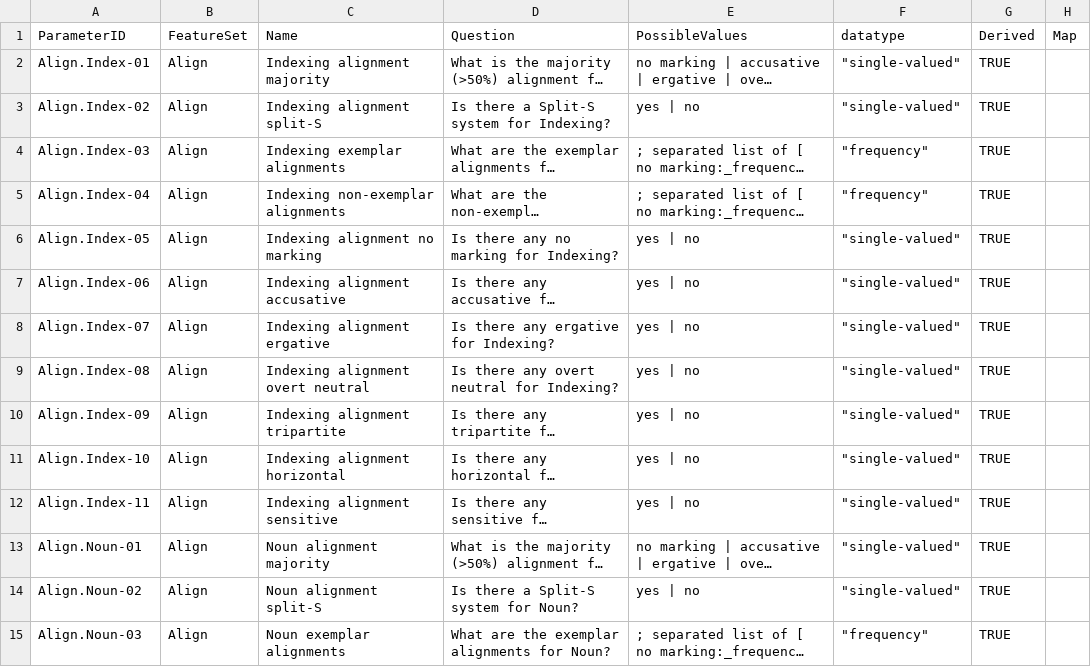
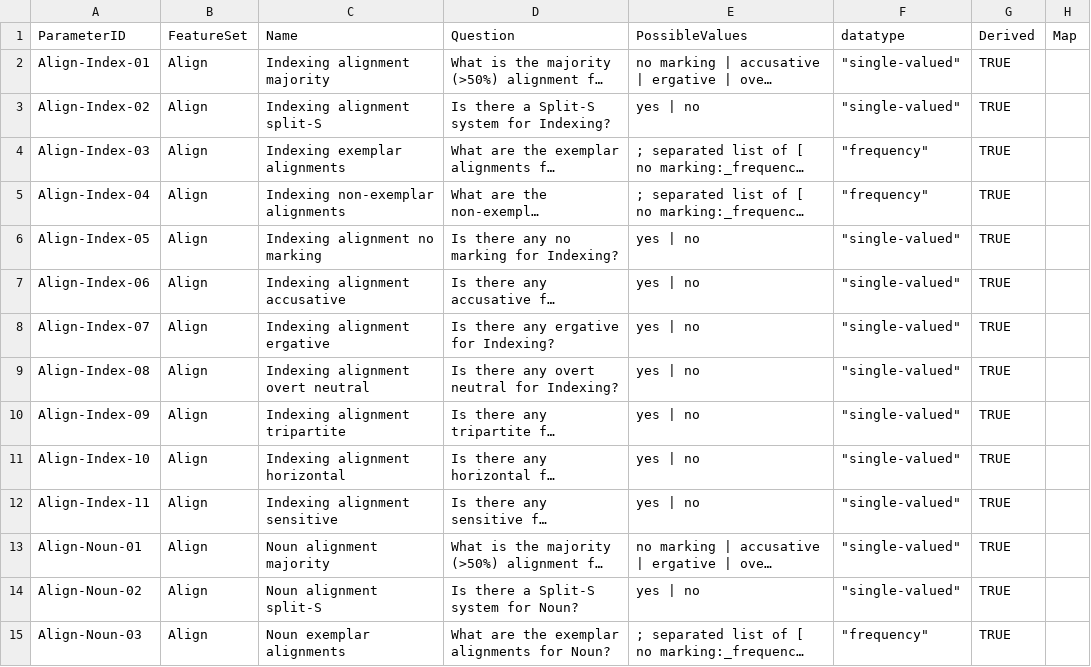
Before and after one commit to PaprikaSteiger/ooaclld, a CSV file: cldf/parameters.csv, drawn as a sheet; only a part is shown; long unchanged cells end in …; the diff covers the shown part only; the diff names each change by its address in the sheet, - before the commit and + after, or states it on an @@ line.

Commit message:
fixing illegal parameter ids

```diff
--- a/cldf/parameters.csv
+++ b/cldf/parameters.csv
-A2 (ParameterID): Align.Index-01
+A2 (ParameterID): Align-Index-01
-A3 (ParameterID): Align.Index-02
+A3 (ParameterID): Align-Index-02
-A4 (ParameterID): Align.Index-03
+A4 (ParameterID): Align-Index-03
-A5 (ParameterID): Align.Index-04
+A5 (ParameterID): Align-Index-04
-A6 (ParameterID): Align.Index-05
+A6 (ParameterID): Align-Index-05
-A7 (ParameterID): Align.Index-06
+A7 (ParameterID): Align-Index-06
-A8 (ParameterID): Align.Index-07
+A8 (ParameterID): Align-Index-07
-A9 (ParameterID): Align.Index-08
+A9 (ParameterID): Align-Index-08
-A10 (ParameterID): Align.Index-09
+A10 (ParameterID): Align-Index-09
-A11 (ParameterID): Align.Index-10
+A11 (ParameterID): Align-Index-10
-A12 (ParameterID): Align.Index-11
+A12 (ParameterID): Align-Index-11
-A13 (ParameterID): Align.Noun-01
+A13 (ParameterID): Align-Noun-01
-A14 (ParameterID): Align.Noun-02
+A14 (ParameterID): Align-Noun-02
-A15 (ParameterID): Align.Noun-03
+A15 (ParameterID): Align-Noun-03
```
Also changed, not shown: 19 edited cells elsewhere in this file, 3 other files.
